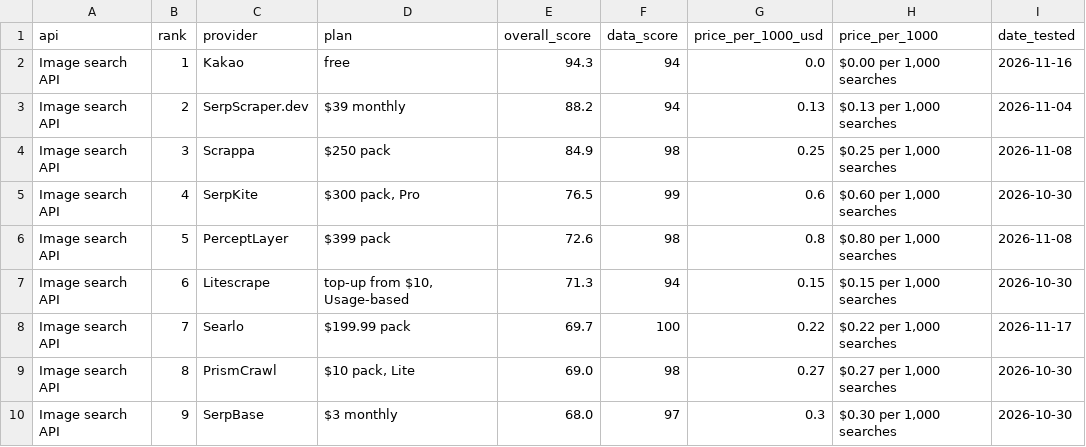
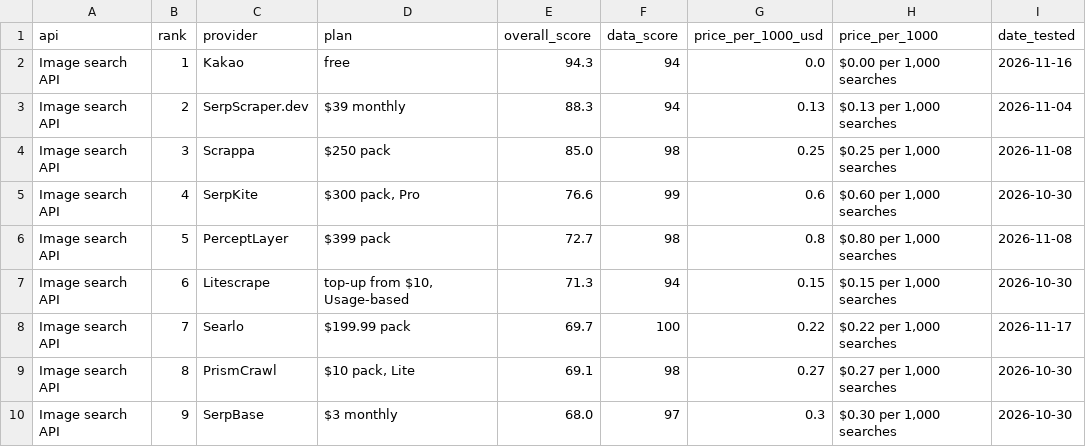
Before and after one commit to waynehamadi/best-image-search-api, a CSV file: results.csv, drawn as a sheet; only a part is shown; the diff covers the shown part only; the diff names each change by its address in the sheet, - before the commit and + after, or states it on an @@ line.

```diff
--- a/results.csv
+++ b/results.csv
-E3 (overall_score): 88.2
+E3 (overall_score): 88.3
-E4 (overall_score): 84.9
+E4 (overall_score): 85.0
-E5 (overall_score): 76.5
+E5 (overall_score): 76.6
-E6 (overall_score): 72.6
+E6 (overall_score): 72.7
-E9 (overall_score): 69.0
+E9 (overall_score): 69.1
```
Also changed, not shown: 36 edited cells elsewhere in this file, 1 other file.
